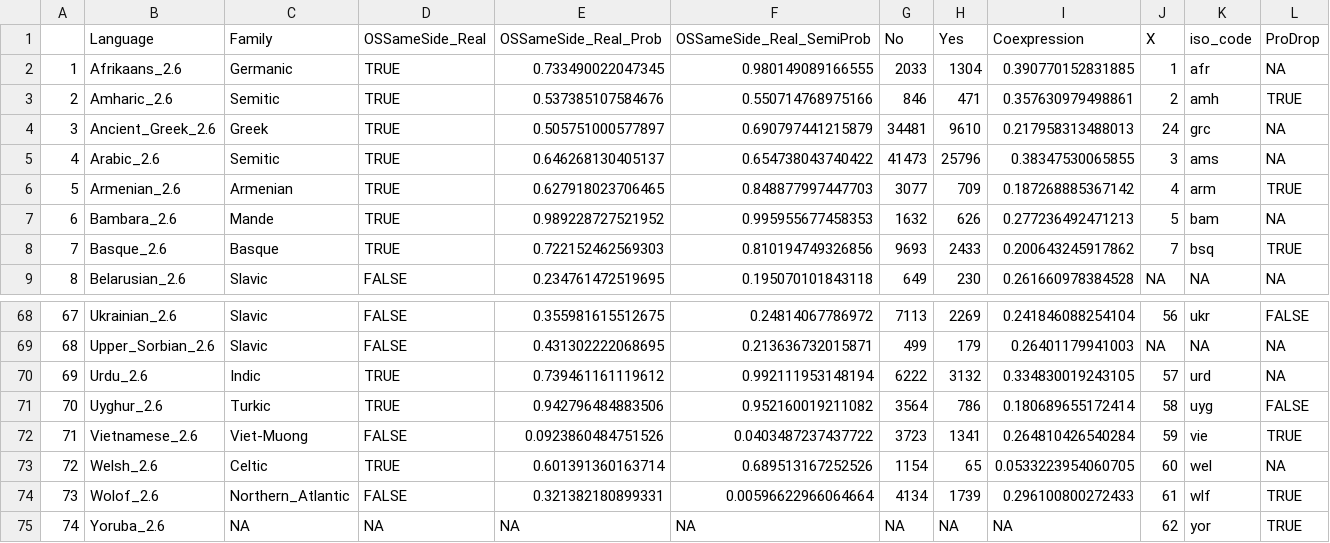
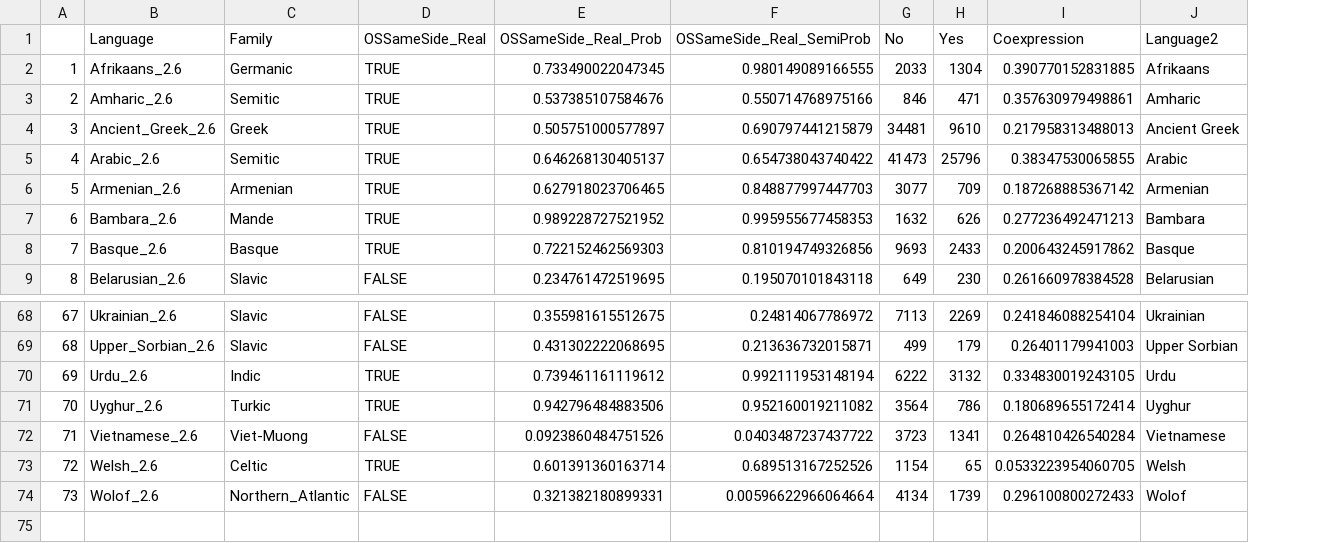
Before and after one commit to m-hahn/optimization-landscapes, a CSV file: analysis/coexpression/landscapes_2.6_Properties_IncludingNonNouns_All_VIZ.R.csv, drawn as a sheet; only a part is shown, gaps mark what is left out; removed rows and columns are numbered as before the commit, all else as after; the diff names each change by its address in the sheet, - before the commit and + after, or states it on an @@ line.

```diff
--- a/analysis/coexpression/landscapes_2.6_Properties_IncludingNonNouns_All_VIZ.R.csv
+++ b/analysis/coexpression/landscapes_2.6_Properties_IncludingNonNouns_All_VIZ.R.csv
-column J (X), rows 2-9: 1 | 2 | 24 | 3 | 4 | 5 | 7 | NA; rows 68-74: 56 | NA | 57 | 58 | 59 | 60 | 61
-column K (iso_code), rows 2-9: afr | amh | grc | ams | arm | bam | bsq | NA; rows 68-74: ukr | NA | urd | uyg | vie | wel | wlf
-column L (ProDrop), rows 2-9: NA | TRUE | NA | NA | TRUE | NA | TRUE | NA; rows 68-74: FALSE | NA | NA | FALSE | TRUE | NA | TRUE
+column J (Language2), rows 2-9: Afrikaans | Amharic | Ancient Greek | Arabic | Armenian | Bambara | Basque | Belarusian; rows 68-74: Ukrainian | Upper Sorbian | Urdu | Uyghur | Vietnamese | Welsh | Wolof
-row 75: 74 | Yoruba_2.6 | NA | NA | NA | NA | NA | NA | NA | 62 | yor | TRUE
```
Also changed, not shown: 26 other files.
